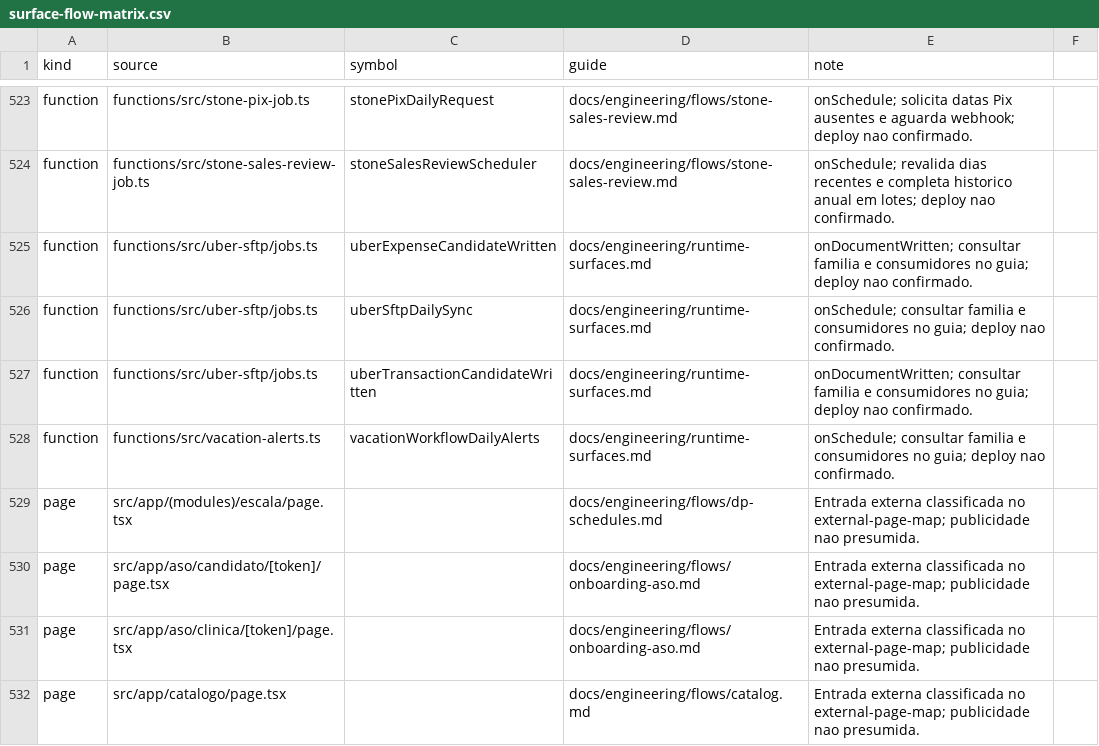
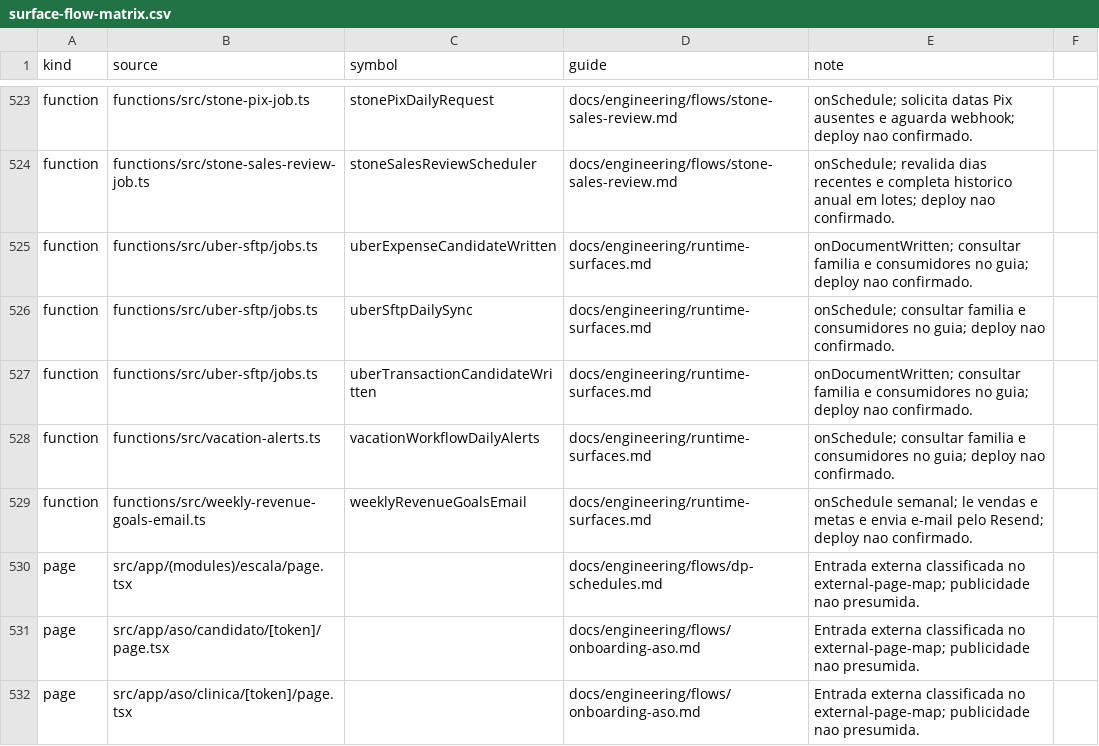
Before and after one commit to administrativo-art/Coala-OP, a CSV file: docs/engineering/surface-flow-matrix.csv, drawn as a sheet; only a part is shown, gaps mark what is left out; the shorter side is filled out with more unchanged rows.

```diff
--- a/docs/engineering/surface-flow-matrix.csv
+++ b/docs/engineering/surface-flow-matrix.csv
@@ -528,2 +528,3 @@ function,functions/src/uber-sftp/jobs.ts,uberTransactionCandidateWritten,docs/en
 function,functions/src/vacation-alerts.ts,vacationWorkflowDailyAlerts,docs/engineering/runtime-surfaces.md,onSchedule; consultar familia e consumidores no guia; deploy nao confirmado.
+function,functions/src/weekly-revenue-goals-email.ts,weeklyRevenueGoalsEmail,docs/engineering/runtime-surfaces.md,onSchedule semanal; le vendas e metas e envia e-mail pelo Resend; deploy nao confirmado.
 page,src/app/(modules)/escala/page.tsx,,docs/engineering/flows/dp-schedules.md,Entrada externa classificada no external-page-map; publicidade nao presumida.
```
Also changed, not shown: 8 other files.
